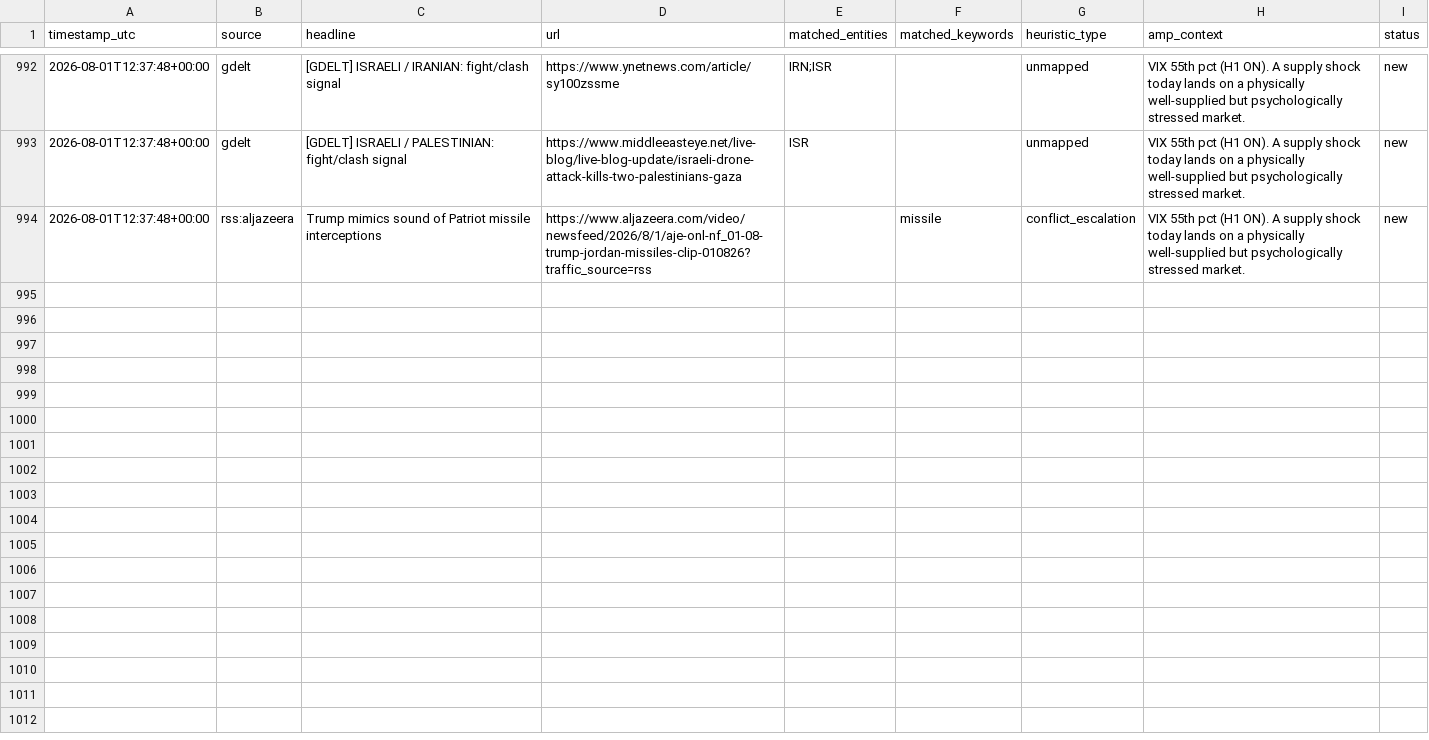
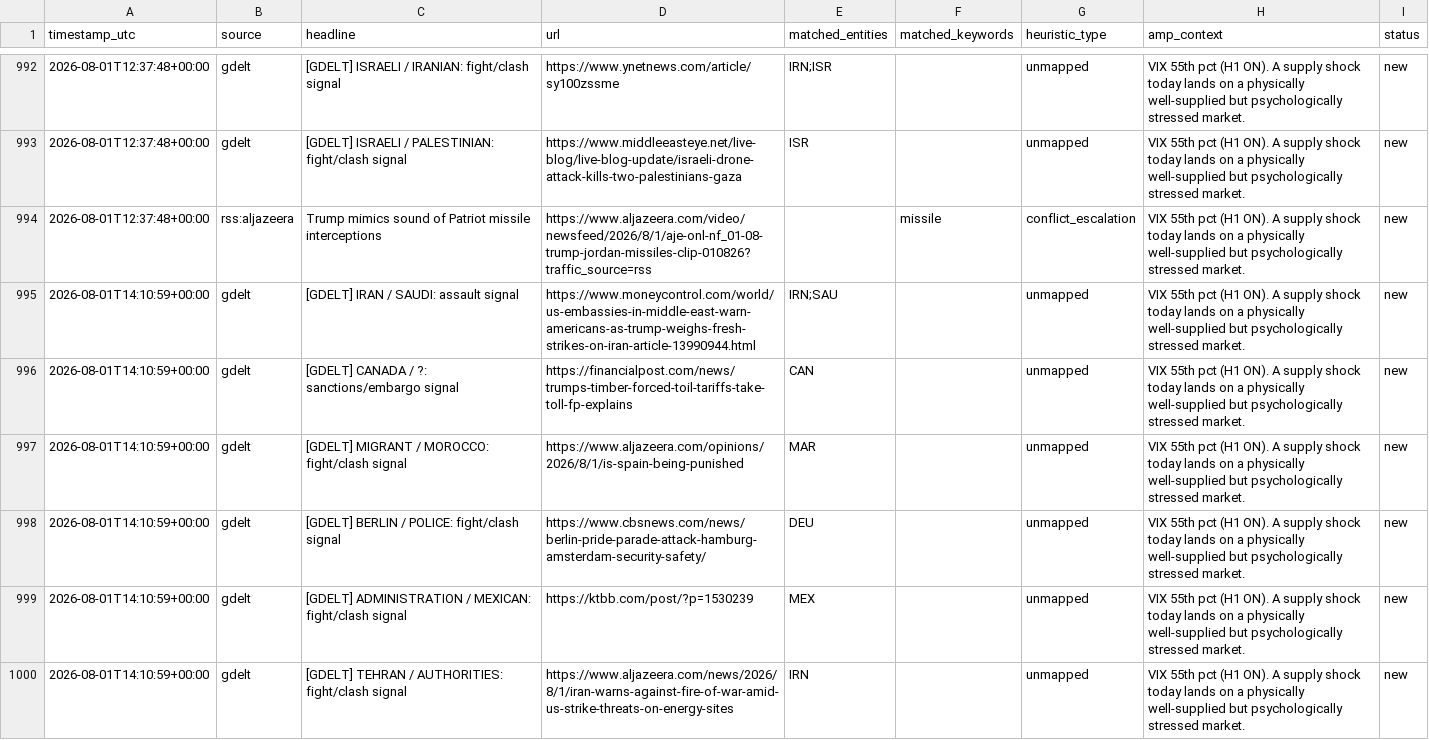
Before and after one commit to josephdelany/ripple-engine, a CSV file: data/alert_queue.csv, drawn as a sheet; only a part is shown, gaps mark what is left out; the diff covers the shown part only; the diff names each change by its address in the sheet, - before the commit and + after, or states it on an @@ line.

```diff
--- a/data/alert_queue.csv
+++ b/data/alert_queue.csv
+row 995: 2026-08-01T14:10:59+00:00 | gdelt | [GDELT] IRAN / SAUDI: assault signal | https://www.moneycontrol.com/world/us-embassies-in-middle-east-warn-americans-as-trump-weighs-fresh-strikes-on-iran-article-13990944.html | IRN;SAU |  | unmapped | VIX 55th pct (H1 ON). A supply shock today lands on a physically well-supplied but psychologically stressed market. | new
+row 996: 2026-08-01T14:10:59+00:00 | gdelt | [GDELT] CANADA / ?: sanctions/embargo signal | https://financialpost.com/news/trumps-timber-forced-toil-tariffs-take-toll-fp-explains | CAN |  | unmapped | VIX 55th pct (H1 ON). A supply shock today lands on a physically well-supplied but psychologically stressed market. | new
+row 997: 2026-08-01T14:10:59+00:00 | gdelt | [GDELT] MIGRANT / MOROCCO: fight/clash signal | https://www.aljazeera.com/opinions/2026/8/1/is-spain-being-punished | MAR |  | unmapped | VIX 55th pct (H1 ON). A supply shock today lands on a physically well-supplied but psychologically stressed market. | new
+row 998: 2026-08-01T14:10:59+00:00 | gdelt | [GDELT] BERLIN / POLICE: fight/clash signal | https://www.cbsnews.com/news/berlin-pride-parade-attack-hamburg-amsterdam-security-safety/ | DEU |  | unmapped | VIX 55th pct (H1 ON). A supply shock today lands on a physically well-supplied but psychologically stressed market. | new
+row 999: 2026-08-01T14:10:59+00:00 | gdelt | [GDELT] ADMINISTRATION / MEXICAN: fight/clash signal | https://ktbb.com/post/?p=1530239 | MEX |  | unmapped | VIX 55th pct (H1 ON). A supply shock today lands on a physically well-supplied but psychologically stressed market. | new
+row 1000: 2026-08-01T14:10:59+00:00 | gdelt | [GDELT] TEHRAN / AUTHORITIES: fight/clash signal | https://www.aljazeera.com/news/2026/8/1/iran-warns-against-fire-of-war-amid-us-strike-threats-on-energy-sites | IRN |  | unmapped | VIX 55th pct (H1 ON). A supply shock today lands on a physically well-supplied but psychologically stressed market. | new
```
Also changed, not shown: 6 added rows elsewhere in this file, data/state/situation_log.csv, 1 other file.
